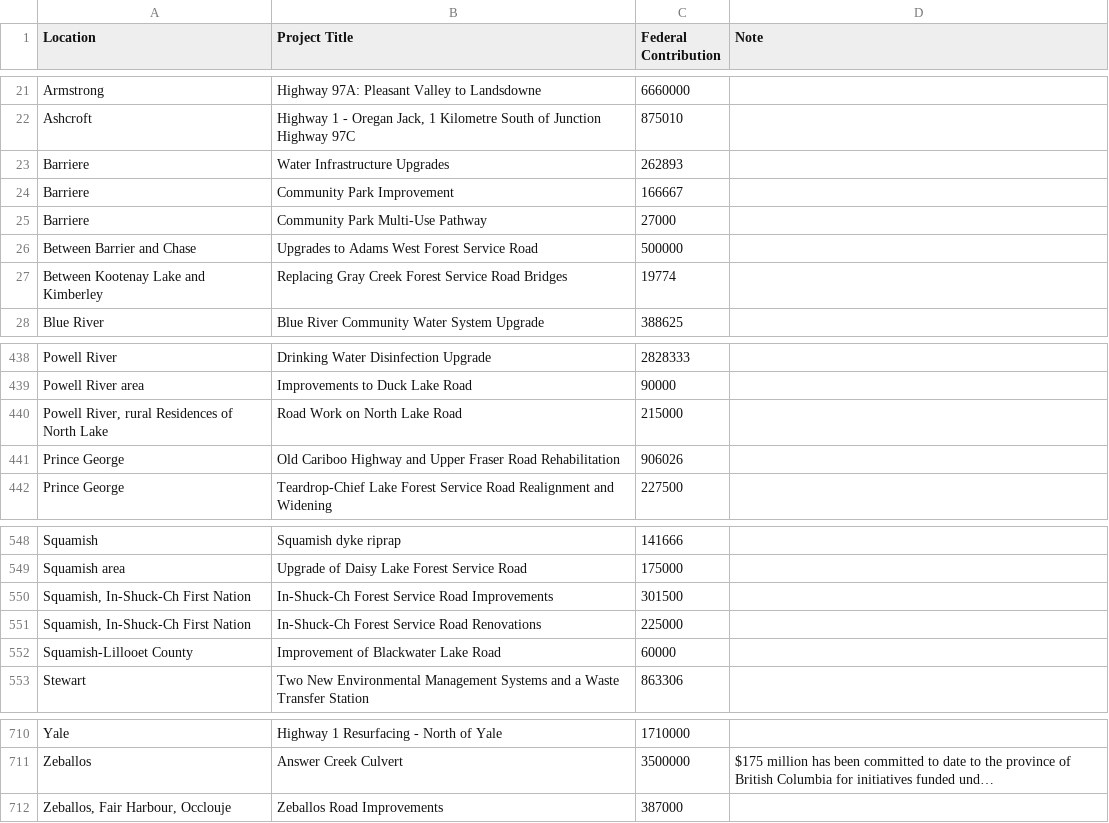
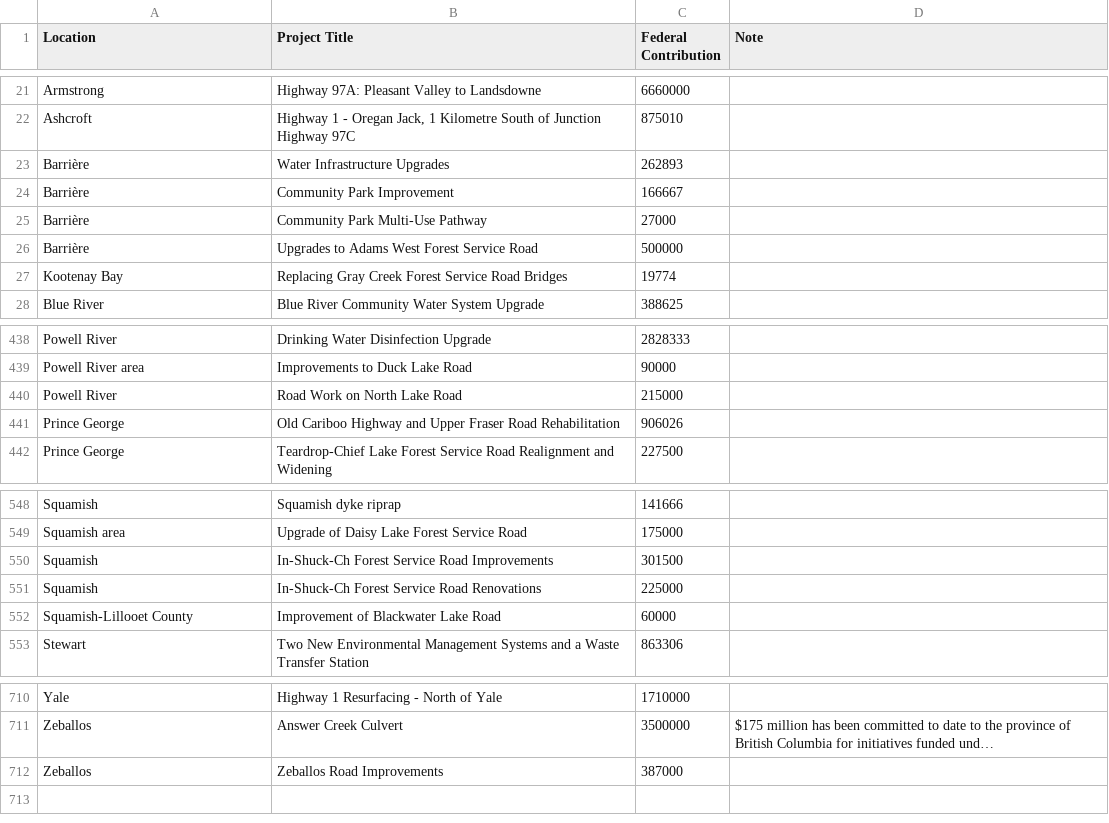
Before and after one commit to sudood/BI-436, a CSV file: DataSet/csv/british-columbia-colombie-britannique-eng.csv, drawn as a sheet; only a part is shown, gaps mark what is left out; long unchanged cells end in …; the diff names each change by its address in the sheet, - before the commit and + after, or states it on an @@ line.

```diff
--- a/DataSet/csv/british-columbia-colombie-britannique-eng.csv
+++ b/DataSet/csv/british-columbia-colombie-britannique-eng.csv
-A23:A25 (Location): Barriere
+A23:A25 (Location): Barrière
-A26 (Location): Between Barrier and Chase
+A26 (Location): Barrière
-A27 (Location): Between Kootenay Lake and Kimberley
+A27 (Location): Kootenay Bay
-A440 (Location): Powell River, rural Residences of North Lake
+A440 (Location): Powell River
-A550:A551 (Location): Squamish, In-Shuck-Ch First Nation
+A550:A551 (Location): Squamish
-A712 (Location): Zeballos, Fair Harbour, Occlouje
+A712 (Location): Zeballos
```
Also changed, not shown: DataSet/csv/alberta-eng.csv, DataSet/csv/manitoba-eng.csv, 8 other files.
